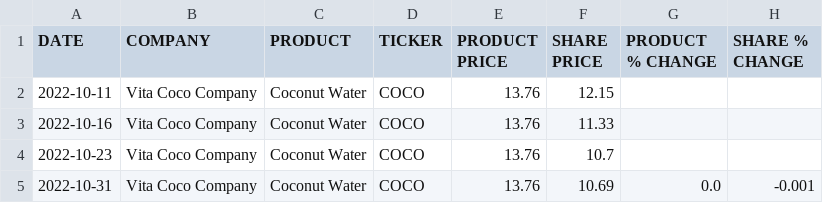
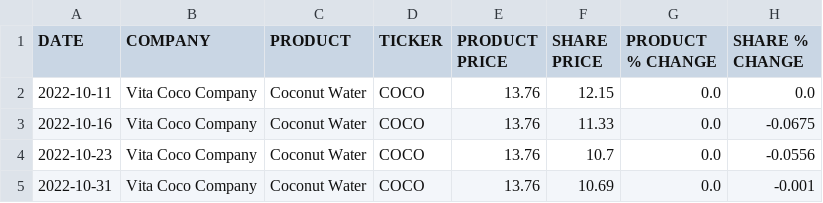
Before and after one commit to TysSweeney/stockproduct, a CSV file: coco.csv, drawn as a sheet.

Commit message:
Python AutoUpdate

```diff
--- a/coco.csv
+++ b/coco.csv
@@ -1,5 +1,5 @@
 DATE,COMPANY,PRODUCT,TICKER,PRODUCT PRICE,SHARE PRICE,PRODUCT % CHANGE,SHARE % CHANGE
-2022-10-11,Vita Coco Company,Coconut Water,COCO,13.76,12.15,,,
-2022-10-16,Vita Coco Company,Coconut Water,COCO,13.76,11.33,,,
-2022-10-23,Vita Coco Company,Coconut Water,COCO,13.76,10.7,,,
+2022-10-11,Vita Coco Company,Coconut Water,COCO,13.76,12.15,0.0,0.0,
+2022-10-16,Vita Coco Company,Coconut Water,COCO,13.76,11.33,0.0,-0.0675
+2022-10-23,Vita Coco Company,Coconut Water,COCO,13.76,10.7,0.0,-0.0556
 2022-10-31,Vita Coco Company,Coconut Water,COCO,13.76,10.69,0.0,-0.001
```
